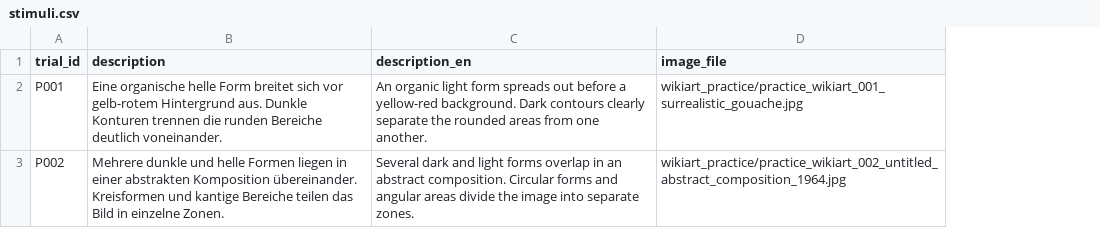
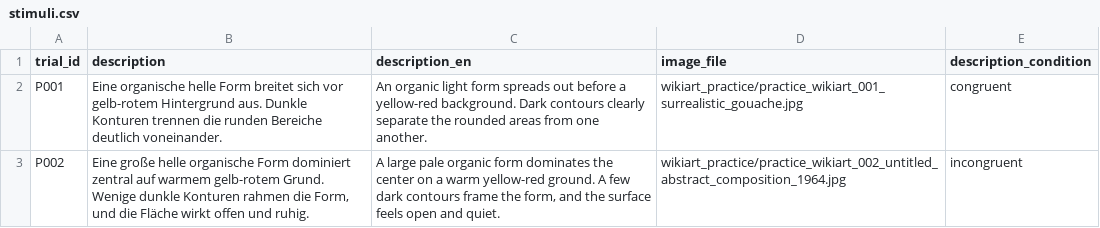
Before and after one commit to linusgoldgruber/IRII-Project, a CSV file: input/practice/stimuli.csv, drawn as a sheet; the diff names each change by its address in the sheet, - before the commit and + after, or states it on an @@ line.

```diff
--- a/input/practice/stimuli.csv
+++ b/input/practice/stimuli.csv
+column E (description_condition), rows 2-3: congruent | incongruent
-B3 (description): Mehrere dunkle und helle Formen liegen in einer abstrakten Komposition übereinander. Kreisformen und kantige Bereiche teilen das Bild in einzelne Zonen.
+B3 (description): Eine große helle organische Form dominiert zentral auf warmem gelb-rotem Grund. Wenige dunkle Konturen rahmen die Form, und die Fläche wirkt offen und ruhig.
-C3 (description_en): Several dark and light forms overlap in an abstract composition. Circular forms and angular areas divide the image into separate zones.
+C3 (description_en): A large pale organic form dominates the center on a warm yellow-red ground. A few dark contours frame the form, and the surface feels open and quiet.
```
Also changed, not shown: output/participants_latest.csv, 33 other files.
